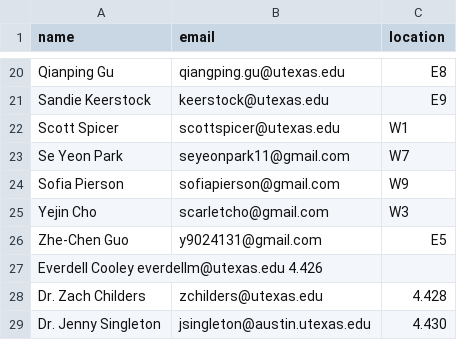
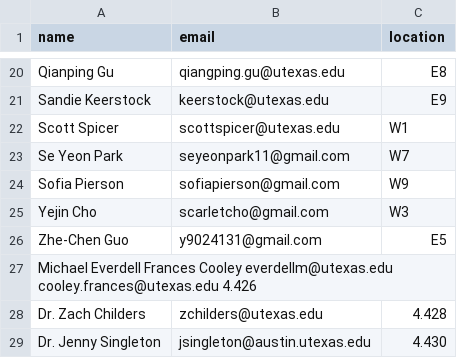
Before and after one commit to linguistics/rlp, a TSV file: people.tsv, drawn as a sheet; only a part is shown, gaps mark what is left out.

Commit message:
Update people.tsv

```diff
--- a/people.tsv
+++ b/people.tsv
@@ -26,3 +26,3 @@ Yejin Cho	scarletcho@gmail.com	W3
 Zhe-Chen Guo	y9024131@gmail.com	E5
-Everdell Cooley everdellm@utexas.edu  4.426
+Michael Everdell Frances Cooley everdellm@utexas.edu cooley.frances@utexas.edu  4.426
 Dr. Zach Childers	zchilders@utexas.edu	4.428
```
